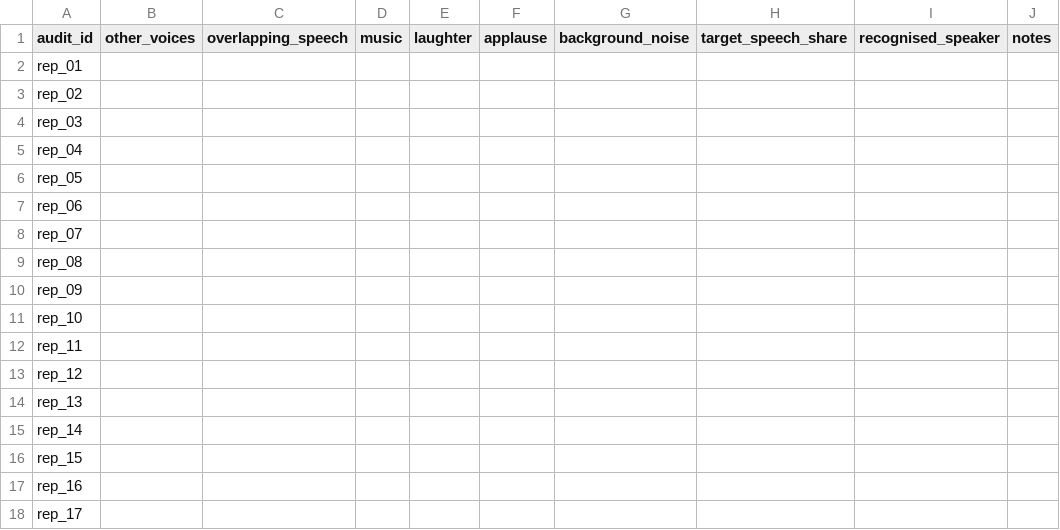
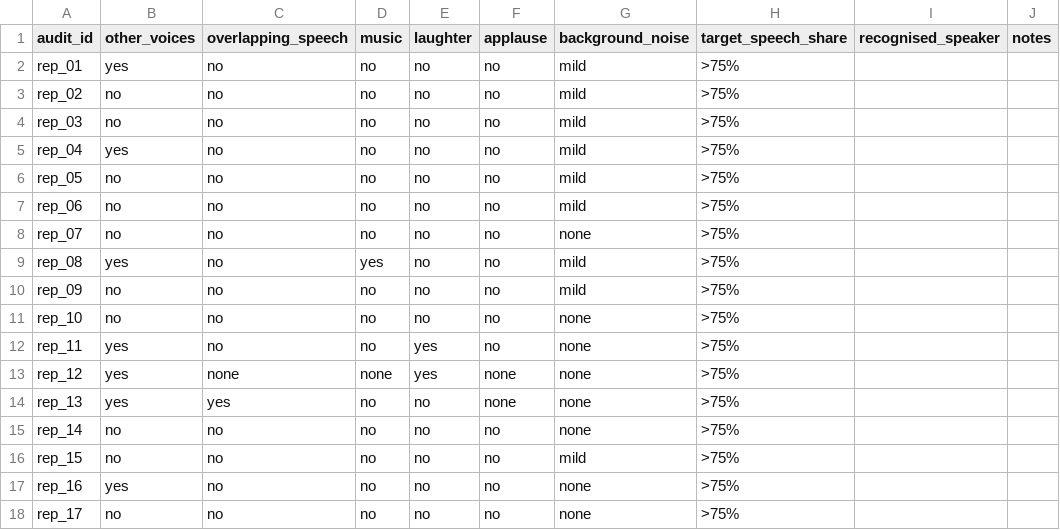
Before and after one commit to H-Munene/verifcare, a CSV file: acoustic-model/results/01_data_collection/full_audit_session2.csv, drawn as a sheet; only a part is shown; the diff covers the shown part only.

```diff
--- a/acoustic-model/results/01_data_collection/full_audit_session2.csv
+++ b/acoustic-model/results/01_data_collection/full_audit_session2.csv
@@ -1,18 +1,18 @@
 audit_id,other_voices,overlapping_speech,music,laughter,applause,background_noise,target_speech_share,recognised_speaker,notes
-rep_01,,,,,,,,,
-rep_02,,,,,,,,,
-rep_03,,,,,,,,,
-rep_04,,,,,,,,,
-rep_05,,,,,,,,,
-rep_06,,,,,,,,,
-rep_07,,,,,,,,,
-rep_08,,,,,,,,,
-rep_09,,,,,,,,,
-rep_10,,,,,,,,,
-rep_11,,,,,,,,,
-rep_12,,,,,,,,,
-rep_13,,,,,,,,,
-rep_14,,,,,,,,,
-rep_15,,,,,,,,,
-rep_16,,,,,,,,,
-rep_17,,,,,,,,,
+rep_01,yes,no,no,no,no,mild,>75%,,
+rep_02,no,no,no,no,no,mild,>75%,,
+rep_03,no,no,no,no,no,mild,>75%,,
+rep_04,yes,no,no,no,no,mild,>75%,,
+rep_05,no,no,no,no,no,mild,>75%,,
+rep_06,no,no,no,no,no,mild,>75%,,
+rep_07,no,no,no,no,no,none,>75%,,
+rep_08,yes,no,yes,no,no,mild,>75%,,
+rep_09,no,no,no,no,no,mild,>75%,,
+rep_10,no,no,no,no,no,none,>75%,,
+rep_11,yes,no,no,yes,no,none,>75%,,
+rep_12,yes,none,none,yes,none,none,>75%,,
+rep_13,yes,yes,no,no,none,none,>75%,,
+rep_14,no,no,no,no,no,none,>75%,,
+rep_15,no,no,no,no,no,mild,>75%,,
+rep_16,yes,no,no,no,no,none,>75%,,
+rep_17,no,no,no,no,no,none,>75%,,
```
Also changed, not shown: 63 edited cells elsewhere in this file, acoustic-model/results/01_data_collection/full_audit_session1.csv.
